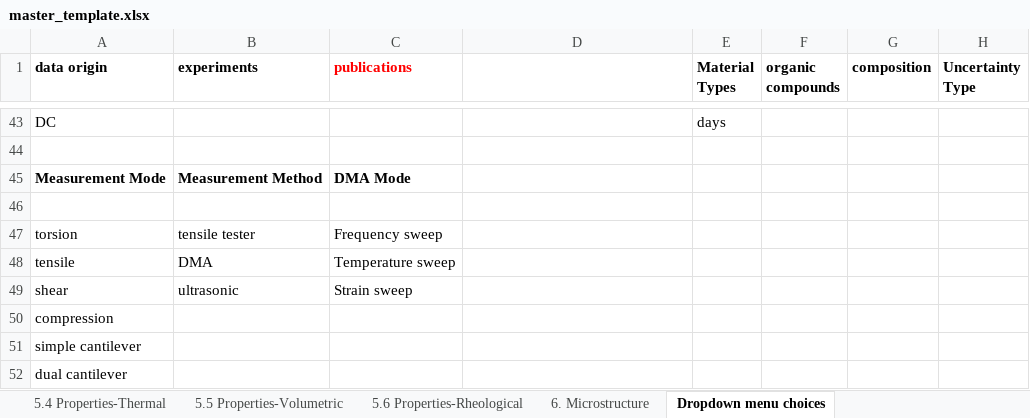
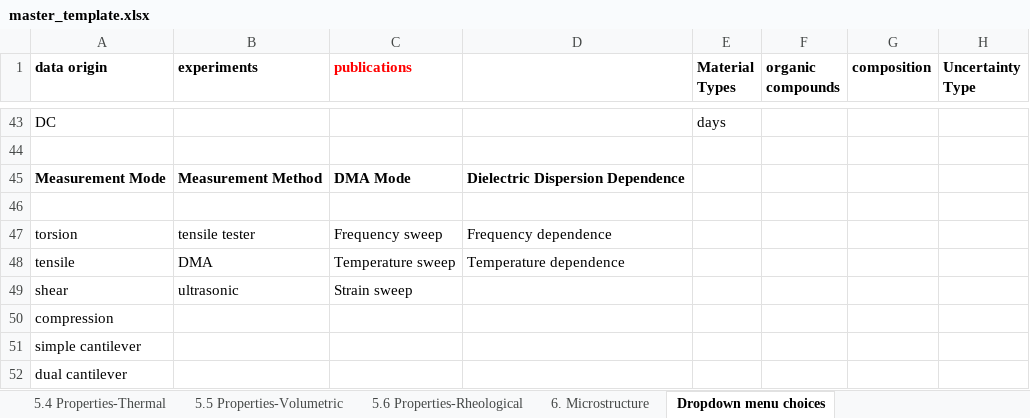
Before and after one commit to Duke-MatSci/nanomine-schema, an Excel workbook: xls-input-forms/master_template.xlsx, sheet Dropdown menu choices, drawn as a sheet; only a part is shown, gaps mark what is left out; values as stored, in another font and other column widths than the file's, no borders; the diff names each change by its address in the sheet, - before the commit and + after, or states it on an @@ line.

Commit message:
added DielectricDispersionDependence dropdown and condition rows

```diff
--- a/xls-input-forms/master_template.xlsx (sheet Dropdown menu choices)
+++ b/xls-input-forms/master_template.xlsx (sheet Dropdown menu choices)
-D45: (empty)
+D45: Dielectric Dispersion Dependence
-D47: (empty)
+D47: Frequency dependence
-D48: (empty)
+D48: Temperature dependence
```
Also changed, not shown: sheet 5.3 Properties-Electrical.
